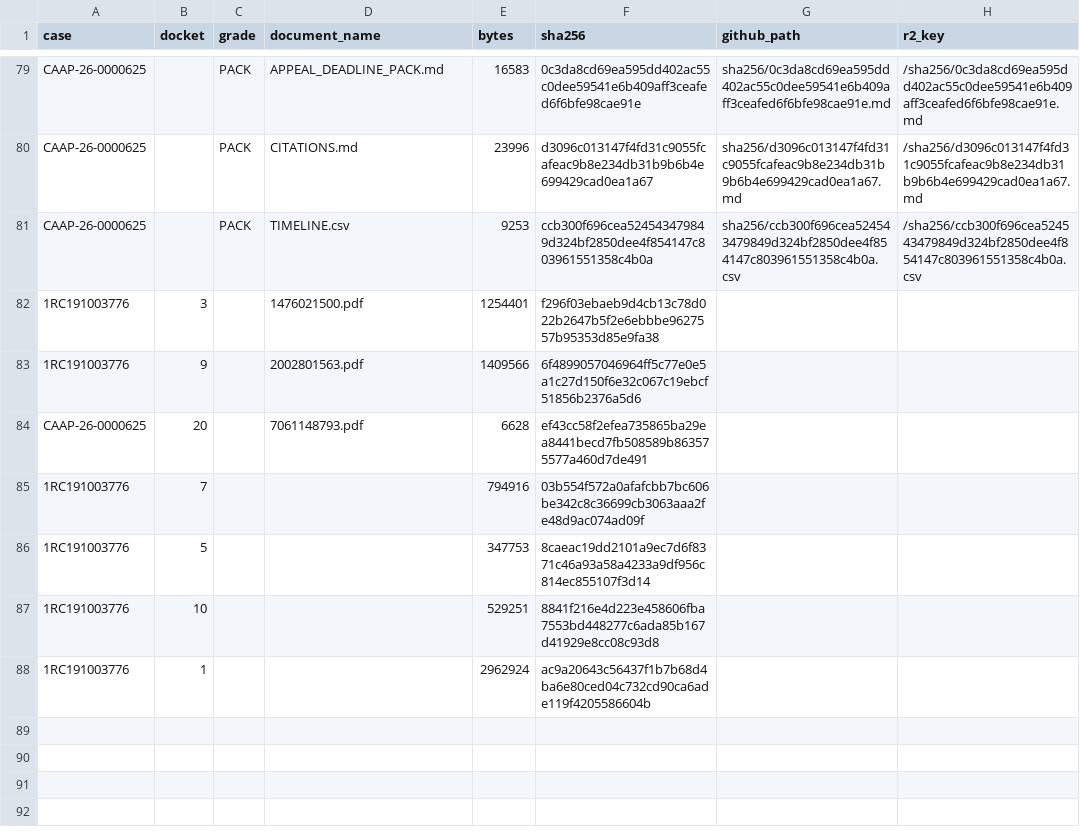
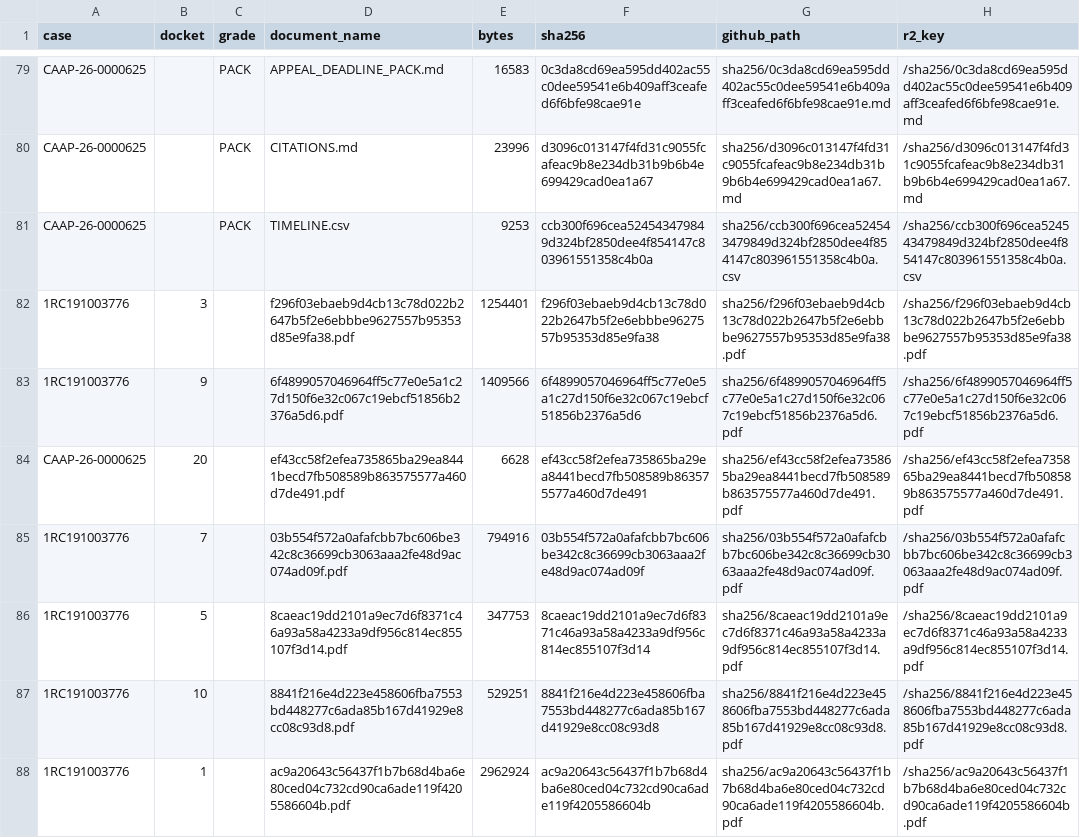
Before and after one commit to NikoPikoFriko/the95xrecord-evidence, a CSV file: CATALOGUE_80.csv, drawn as a sheet; only a part is shown, gaps mark what is left out; the diff names each change by its address in the sheet, - before the commit and + after, or states it on an @@ line.

Commit message:
Fix 7 catalogue rows with empty document_name/github_path (mirror key derivation)
The publisher's catalogue-append path set document_name from the receipt's
original_filename, which the capturer does not always record. Seven rows
therefore shipped with document_name = '' and github_path = '', so any consumer
deriving the content-addressed key from the catalogue (including
verify_mirrors.py's GitHub phase) could not build 'sha256/<hash>.<ext>' and
reported those objects NOT-PRESENT -- a false negative on objects that were
present all along.

Fixed two ways:
- the 7 rows are backfilled from the receipt's object_path, which is
  authoritative (dkt 1, 3, 5, 7, 9, 10, 20);
- the publisher now derives document_name / github_path / r2_key from
  object_path instead of original_filename, so this cannot recur.

MANIFEST.sha256 rebuilt from the catalogue's own github_path (87 lines) and
verified with sha256sum -c. No receipt, object or ledger line changed.

```diff
--- a/CATALOGUE_80.csv
+++ b/CATALOGUE_80.csv
-D82 (document_name): 1476021500.pdf
+D82 (document_name): f296f03ebaeb9d4cb13c78d022b2647b5f2e6ebbbe9627557b95353d85e9fa38.pdf
-G82 (github_path): (empty)
+G82 (github_path): sha256/f296f03ebaeb9d4cb13c78d022b2647b5f2e6ebbbe9627557b95353d85e9fa38.pdf
-H82 (r2_key): (empty)
+H82 (r2_key): /sha256/f296f03ebaeb9d4cb13c78d022b2647b5f2e6ebbbe9627557b95353d85e9fa38.pdf
-D83 (document_name): 2002801563.pdf
+D83 (document_name): 6f4899057046964ff5c77e0e5a1c27d150f6e32c067c19ebcf51856b2376a5d6.pdf
-G83 (github_path): (empty)
+G83 (github_path): sha256/6f4899057046964ff5c77e0e5a1c27d150f6e32c067c19ebcf51856b2376a5d6.pdf
-H83 (r2_key): (empty)
+H83 (r2_key): /sha256/6f4899057046964ff5c77e0e5a1c27d150f6e32c067c19ebcf51856b2376a5d6.pdf
-D84 (document_name): 7061148793.pdf
+D84 (document_name): ef43cc58f2efea735865ba29ea8441becd7fb508589b863575577a460d7de491.pdf
-G84 (github_path): (empty)
+G84 (github_path): sha256/ef43cc58f2efea735865ba29ea8441becd7fb508589b863575577a460d7de491.pdf
-H84 (r2_key): (empty)
+H84 (r2_key): /sha256/ef43cc58f2efea735865ba29ea8441becd7fb508589b863575577a460d7de491.pdf
-D85 (document_name): (empty)
+D85 (document_name): 03b554f572a0afafcbb7bc606be342c8c36699cb3063aaa2fe48d9ac074ad09f.pdf
-G85 (github_path): (empty)
+G85 (github_path): sha256/03b554f572a0afafcbb7bc606be342c8c36699cb3063aaa2fe48d9ac074ad09f.pdf
-H85 (r2_key): (empty)
+H85 (r2_key): /sha256/03b554f572a0afafcbb7bc606be342c8c36699cb3063aaa2fe48d9ac074ad09f.pdf
-D86 (document_name): (empty)
+D86 (document_name): 8caeac19dd2101a9ec7d6f8371c46a93a58a4233a9df956c814ec855107f3d14.pdf
-G86 (github_path): (empty)
+G86 (github_path): sha256/8caeac19dd2101a9ec7d6f8371c46a93a58a4233a9df956c814ec855107f3d14.pdf
-H86 (r2_key): (empty)
+H86 (r2_key): /sha256/8caeac19dd2101a9ec7d6f8371c46a93a58a4233a9df956c814ec855107f3d14.pdf
-D87 (document_name): (empty)
+D87 (document_name): 8841f216e4d223e458606fba7553bd448277c6ada85b167d41929e8cc08c93d8.pdf
-G87 (github_path): (empty)
+G87 (github_path): sha256/8841f216e4d223e458606fba7553bd448277c6ada85b167d41929e8cc08c93d8.pdf
-H87 (r2_key): (empty)
+H87 (r2_key): /sha256/8841f216e4d223e458606fba7553bd448277c6ada85b167d41929e8cc08c93d8.pdf
-D88 (document_name): (empty)
+D88 (document_name): ac9a20643c56437f1b7b68d4ba6e80ced04c732cd90ca6ade119f4205586604b.pdf
-G88 (github_path): (empty)
+G88 (github_path): sha256/ac9a20643c56437f1b7b68d4ba6e80ced04c732cd90ca6ade119f4205586604b.pdf
-H88 (r2_key): (empty)
+H88 (r2_key): /sha256/ac9a20643c56437f1b7b68d4ba6e80ced04c732cd90ca6ade119f4205586604b.pdf
```
